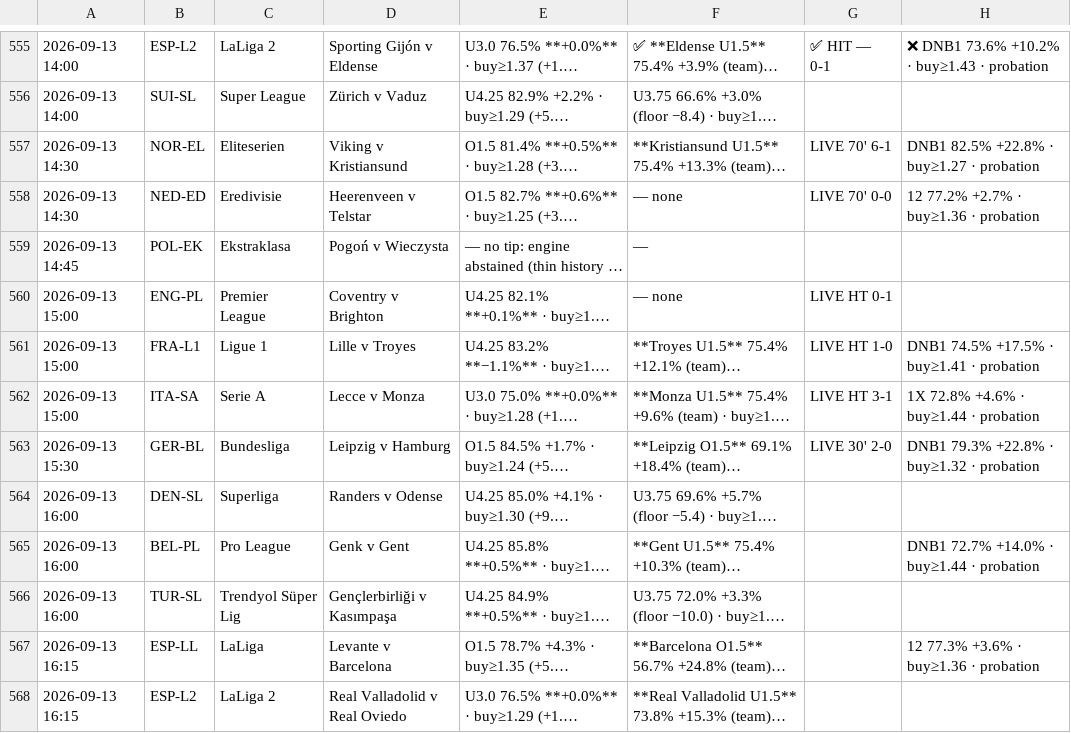
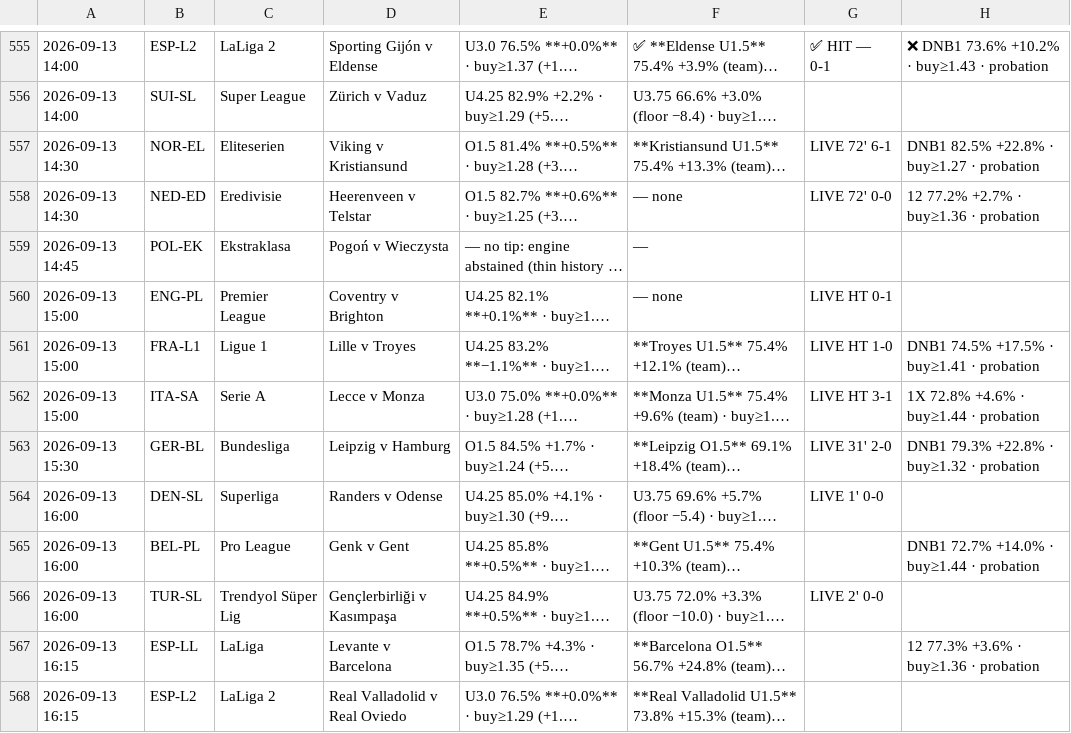
Before and after one commit to jansonprotocol/tempo-guard, a TSV file: config/fixtures.tsv, drawn as a sheet; only a part is shown, gaps mark what is left out; long unchanged cells end in …; the diff names each change by its address in the sheet, - before the commit and + after, or states it on an @@ line.

```diff
--- a/config/fixtures.tsv
+++ b/config/fixtures.tsv
-G557: LIVE 70' 6-1
+G557: LIVE 72' 6-1
-G558: LIVE 70' 0-0
+G558: LIVE 72' 0-0
-G563: LIVE 30' 2-0
+G563: LIVE 31' 2-0
-G564: (empty)
+G564: LIVE 1' 0-0
-G566: (empty)
+G566: LIVE 2' 0-0
```
Also changed, not shown: 4 other files.
